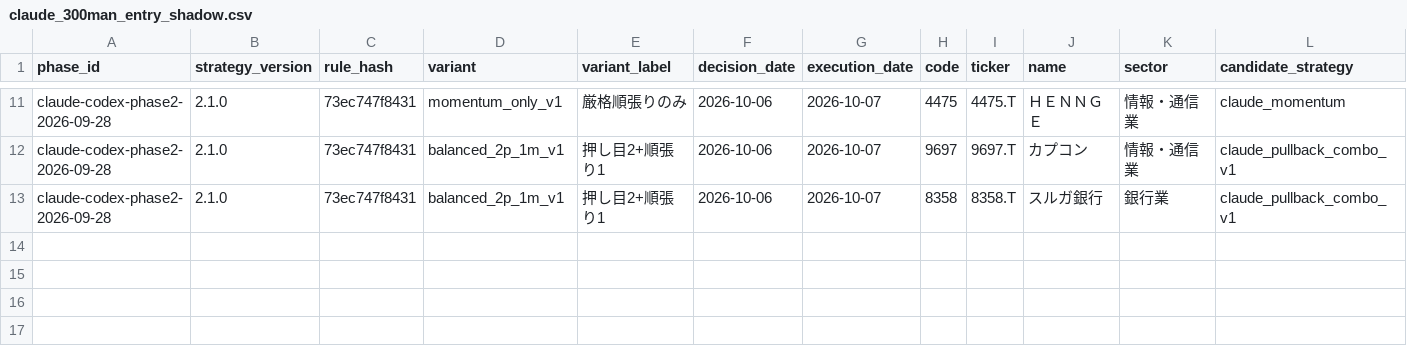
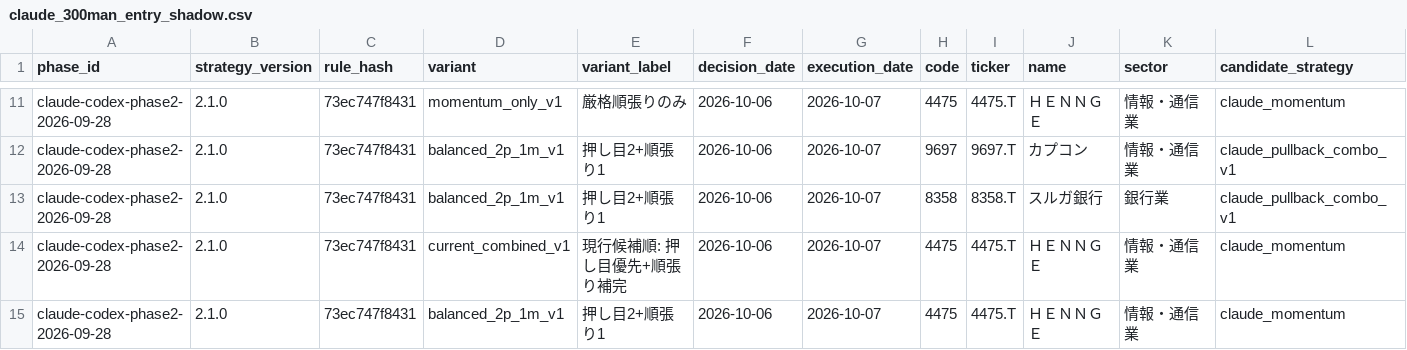
Before and after one commit to MANDAI0571/stock-news-monitor, a CSV file: data/claude_300man_entry_shadow.csv, drawn as a sheet; only a part is shown, gaps mark what is left out; rows hold the shown columns only; the diff names each change by its address in the sheet, - before the commit and + after, or states it on an @@ line.

```diff
--- a/data/claude_300man_entry_shadow.csv
+++ b/data/claude_300man_entry_shadow.csv
+row 14: claude-codex-phase2-2026-09-28 | 2.1.0 | 73ec747f8431 | current_combined_v1 | 現行候補順: 押し目優先+順張り補完 | 2026-10-06 | 2026-10-07 | 4475 | 4475.T | ＨＥＮＮＧＥ | 情報・通信業 | claude_momentum
+row 15: claude-codex-phase2-2026-09-28 | 2.1.0 | 73ec747f8431 | balanced_2p_1m_v1 | 押し目2+順張り1 | 2026-10-06 | 2026-10-07 | 4475 | 4475.T | ＨＥＮＮＧＥ | 情報・通信業 | claude_momentum
```
Also changed, not shown: data/claude_300man_shadow.csv, 2 other files.
